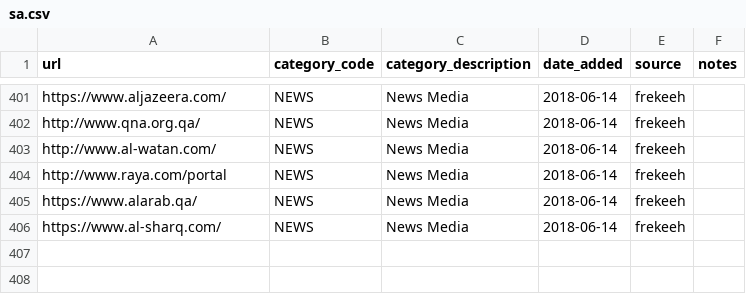
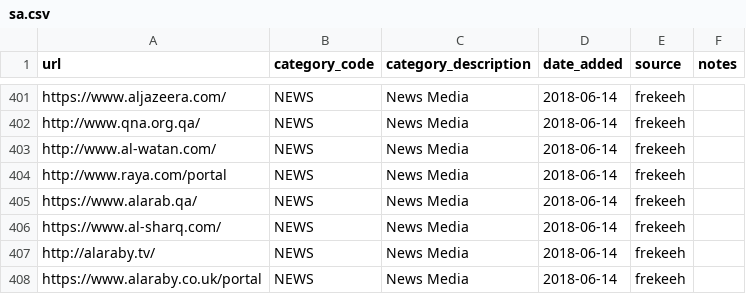
Before and after one commit to frekeeh/test-lists, a CSV file: lists/sa.csv, drawn as a sheet; only a part is shown, gaps mark what is left out; the diff names each change by its address in the sheet, - before the commit and + after, or states it on an @@ line.

Commit message:
update sa.cv
these websites were blocked a year ago in Saudi after political conflicts with Qatar

```diff
--- a/lists/sa.csv
+++ b/lists/sa.csv
+row 407: http://alaraby.tv/ | NEWS | News Media | 2018-06-14 | frekeeh
+row 408: https://www.alaraby.co.uk/portal | NEWS | News Media | 2018-06-14 | frekeeh
```
